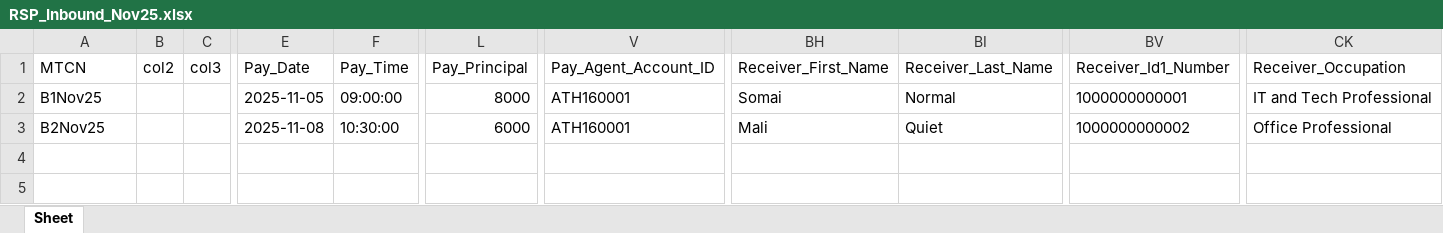
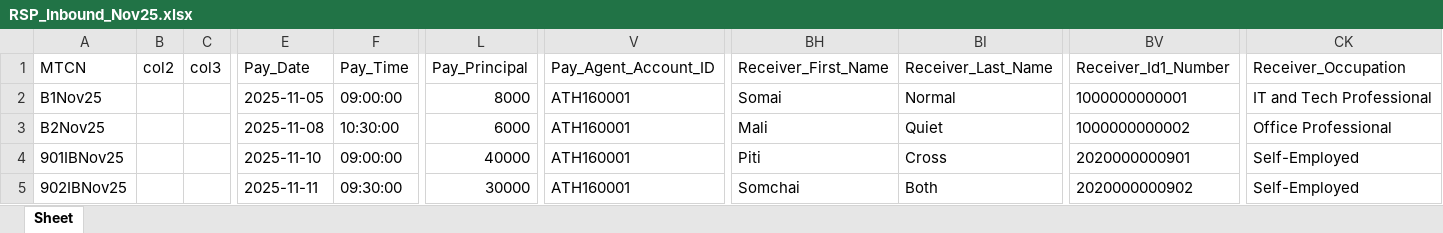
Before and after one commit to ArtSukasem/western-union-bot-report-2026, an Excel workbook: input-rsp/RSP_Inbound_Nov25.xlsx, sheet Sheet, drawn as a sheet; only a part is shown, gaps mark what is left out; values as stored, in another font and other column widths than the file's, no borders; rows hold the shown columns only; the diff names each change by its address in the sheet, - before the commit and + after, or states it on an @@ line.

```diff
--- a/input-rsp/RSP_Inbound_Nov25.xlsx (sheet Sheet)
+++ b/input-rsp/RSP_Inbound_Nov25.xlsx (sheet Sheet)
+row 4: 901IBNov25 |  |  | 2025-11-10 | 09:00:00 | 40000 | ATH160001 | Piti | Cross | 2020000000901 | Self-Employed
+row 5: 902IBNov25 |  |  | 2025-11-11 | 09:30:00 | 30000 | ATH160001 | Somchai | Both | 2020000000902 | Self-Employed
```
Also changed, not shown: input-rsp/RSP_Inbound_Dec25.xlsx, input-rsp/RSP_Inbound_Feb26.xlsx, 12 other files.
